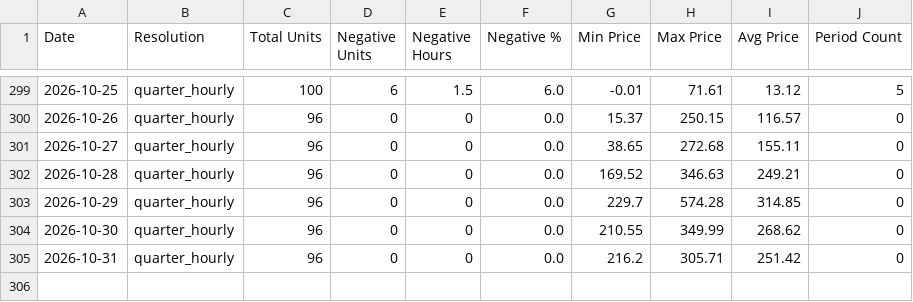
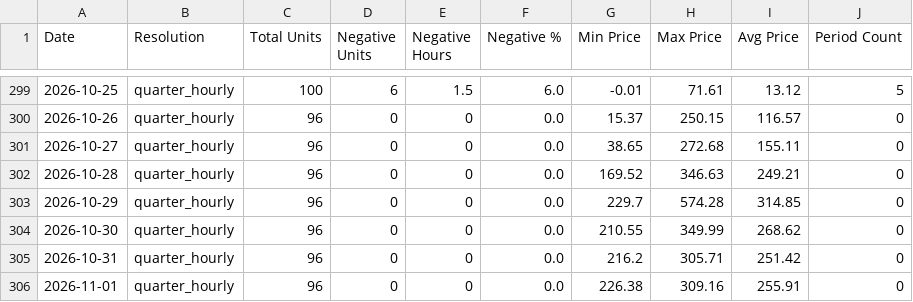
Before and after one commit to MorrisJobke/day-ahead-prices, a CSV file: 2026.csv, drawn as a sheet; only a part is shown, gaps mark what is left out; the diff names each change by its address in the sheet, - before the commit and + after, or states it on an @@ line.

```diff
--- a/2026.csv
+++ b/2026.csv
+row 306: 2026-11-01 | quarter_hourly | 96 | 0 | 0 | 0.0 | 226.38 | 309.16 | 255.91 | 0
```
Also changed, not shown: 4 other files.
